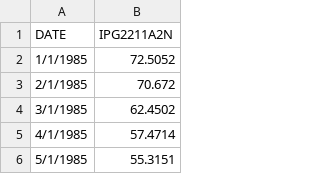
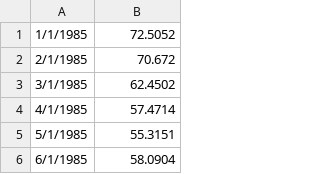
Before and after one commit to paladinescamila/Laboratorio-2-CC, a CSV file: electric.csv, drawn as a sheet; only a part is shown; the shorter side is filled out with more unchanged rows; the diff names each change by its address in the sheet, - before the commit and + after, or states it on an @@ line.

```diff
--- a/electric.csv
+++ b/electric.csv
-row 1: DATE | IPG2211A2N
```
Also changed, not shown: beer.csv.
